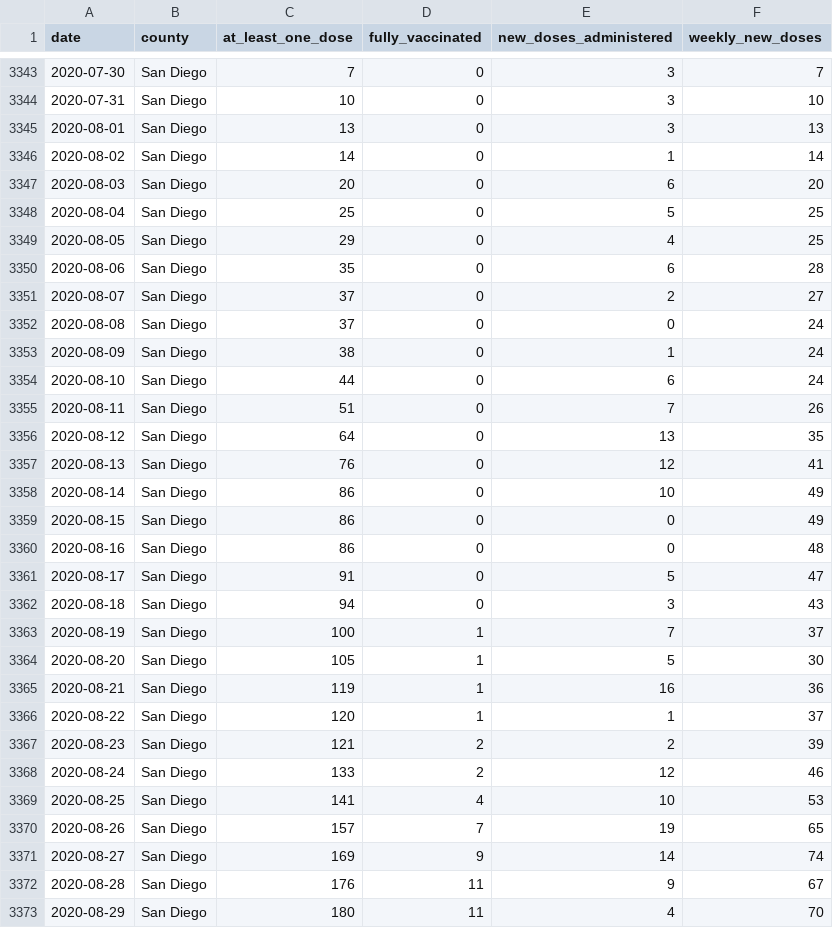
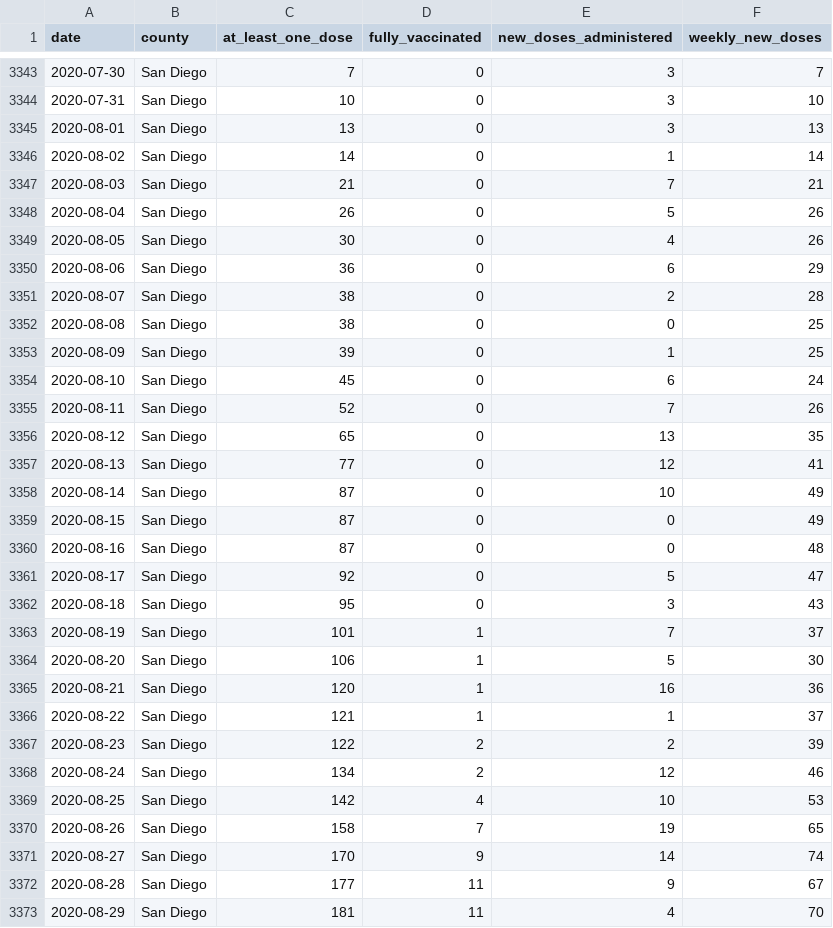
Before and after one commit to epibiostat/health-atlas-scrapers, a CSV file: county-vaccinations/data/2020-3.csv, drawn as a sheet; only a part is shown, gaps mark what is left out; the diff covers the shown part only.

```diff
--- a/county-vaccinations/data/2020-3.csv
+++ b/county-vaccinations/data/2020-3.csv
@@ -3346,28 +3346,28 @@ date,county,at_least_one_dose,fully_vaccinated,new_doses_administered,weekly_new
 2020-08-02,San Diego,14,0,1,14
-2020-08-03,San Diego,20,0,6,20
-2020-08-04,San Diego,25,0,5,25
-2020-08-05,San Diego,29,0,4,25
-2020-08-06,San Diego,35,0,6,28
-2020-08-07,San Diego,37,0,2,27
-2020-08-08,San Diego,37,0,0,24
-2020-08-09,San Diego,38,0,1,24
-2020-08-10,San Diego,44,0,6,24
-2020-08-11,San Diego,51,0,7,26
-2020-08-12,San Diego,64,0,13,35
-2020-08-13,San Diego,76,0,12,41
-2020-08-14,San Diego,86,0,10,49
-2020-08-15,San Diego,86,0,0,49
-2020-08-16,San Diego,86,0,0,48
-2020-08-17,San Diego,91,0,5,47
-2020-08-18,San Diego,94,0,3,43
-2020-08-19,San Diego,100,1,7,37
-2020-08-20,San Diego,105,1,5,30
-2020-08-21,San Diego,119,1,16,36
-2020-08-22,San Diego,120,1,1,37
-2020-08-23,San Diego,121,2,2,39
-2020-08-24,San Diego,133,2,12,46
-2020-08-25,San Diego,141,4,10,53
-2020-08-26,San Diego,157,7,19,65
-2020-08-27,San Diego,169,9,14,74
-2020-08-28,San Diego,176,11,9,67
-2020-08-29,San Diego,180,11,4,70
+2020-08-03,San Diego,21,0,7,21
+2020-08-04,San Diego,26,0,5,26
+2020-08-05,San Diego,30,0,4,26
+2020-08-06,San Diego,36,0,6,29
+2020-08-07,San Diego,38,0,2,28
+2020-08-08,San Diego,38,0,0,25
+2020-08-09,San Diego,39,0,1,25
+2020-08-10,San Diego,45,0,6,24
+2020-08-11,San Diego,52,0,7,26
+2020-08-12,San Diego,65,0,13,35
+2020-08-13,San Diego,77,0,12,41
+2020-08-14,San Diego,87,0,10,49
+2020-08-15,San Diego,87,0,0,49
+2020-08-16,San Diego,87,0,0,48
+2020-08-17,San Diego,92,0,5,47
+2020-08-18,San Diego,95,0,3,43
+2020-08-19,San Diego,101,1,7,37
+2020-08-20,San Diego,106,1,5,30
+2020-08-21,San Diego,120,1,16,36
+2020-08-22,San Diego,121,1,1,37
+2020-08-23,San Diego,122,2,2,39
+2020-08-24,San Diego,134,2,12,46
+2020-08-25,San Diego,142,4,10,53
+2020-08-26,San Diego,158,7,19,65
+2020-08-27,San Diego,170,9,14,74
+2020-08-28,San Diego,177,11,9,67
+2020-08-29,San Diego,181,11,4,70
```
Also changed, not shown: 134 edited cells elsewhere in this file, county-vaccinations/data/2020-4.csv, county-vaccinations/data/2021-1.csv, 4 other files.
